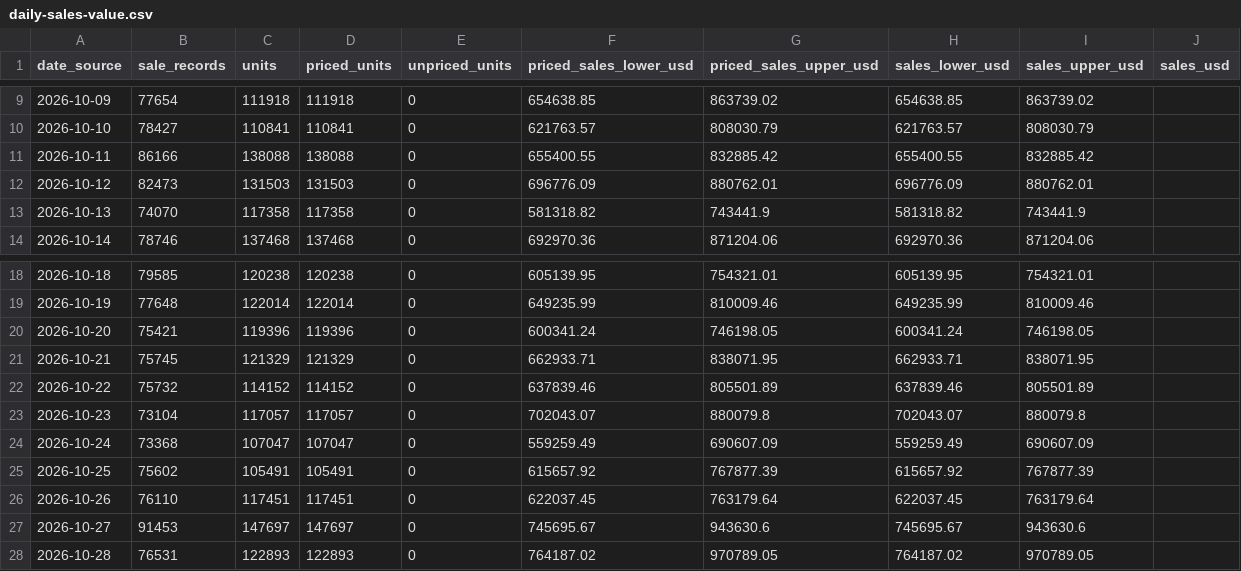
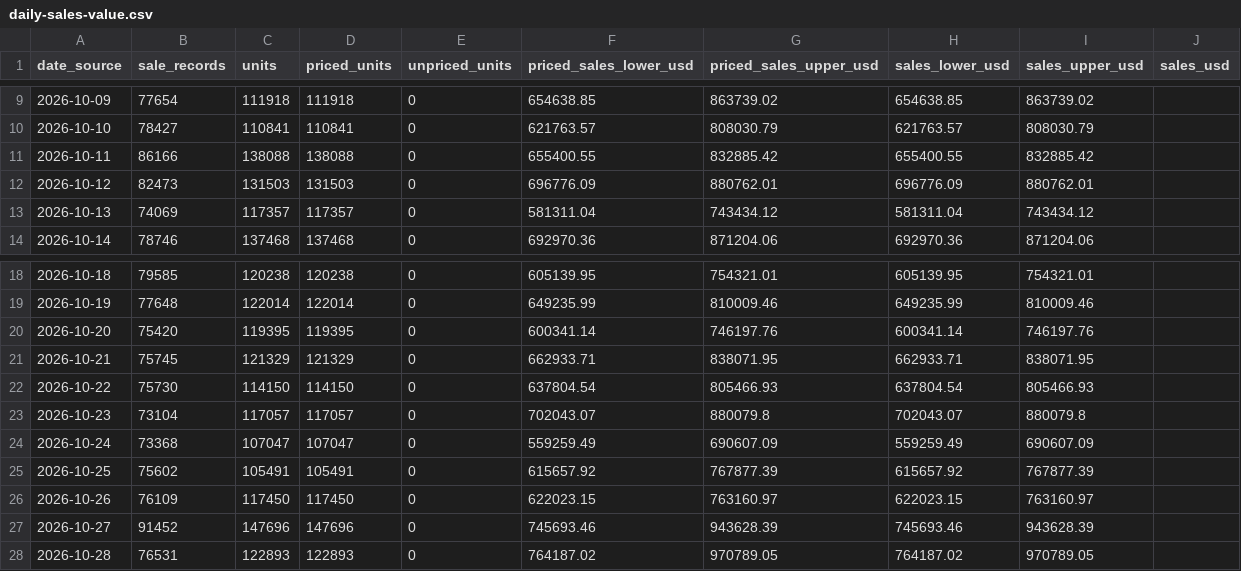
Before and after one commit to hanshanley/pokemon-tcg, a CSV file: reports/latest/daily-sales-value.csv, drawn as a sheet; only a part is shown, gaps mark what is left out; the diff covers the shown part only.

Commit message:
Update daily Pokemon volume: 2026-11-08

```diff
--- a/reports/latest/daily-sales-value.csv
+++ b/reports/latest/daily-sales-value.csv
@@ -12,3 +12,3 @@
 "2026-10-12","82473","131503","131503","0","696776.09","880762.01","696776.09","880762.01",""
-"2026-10-13","74070","117358","117358","0","581318.82","743441.9","581318.82","743441.9",""
+"2026-10-13","74069","117357","117357","0","581311.04","743434.12","581311.04","743434.12",""
 "2026-10-14","78746","137468","137468","0","692970.36","871204.06","692970.36","871204.06",""
@@ -19,5 +19,5 @@
 "2026-10-19","77648","122014","122014","0","649235.99","810009.46","649235.99","810009.46",""
-"2026-10-20","75421","119396","119396","0","600341.24","746198.05","600341.24","746198.05",""
+"2026-10-20","75420","119395","119395","0","600341.14","746197.76","600341.14","746197.76",""
 "2026-10-21","75745","121329","121329","0","662933.71","838071.95","662933.71","838071.95",""
-"2026-10-22","75732","114152","114152","0","637839.46","805501.89","637839.46","805501.89",""
+"2026-10-22","75730","114150","114150","0","637804.54","805466.93","637804.54","805466.93",""
 "2026-10-23","73104","117057","117057","0","702043.07","880079.8","702043.07","880079.8",""
@@ -25,4 +25,4 @@
 "2026-10-25","75602","105491","105491","0","615657.92","767877.39","615657.92","767877.39",""
-"2026-10-26","76110","117451","117451","0","622037.45","763179.64","622037.45","763179.64",""
-"2026-10-27","91453","147697","147697","0","745695.67","943630.6","745695.67","943630.6",""
+"2026-10-26","76109","117450","117450","0","622023.15","763160.97","622023.15","763160.97",""
+"2026-10-27","91452","147696","147696","0","745693.46","943628.39","745693.46","943628.39",""
 "2026-10-28","76531","122893","122893","0","764187.02","970789.05","764187.02","970789.05",""
```
Also changed, not shown: 49 edited cells elsewhere in this file, reports/latest/daily-trading.csv, reports/latest/daily-volume.csv, 7 other files.
